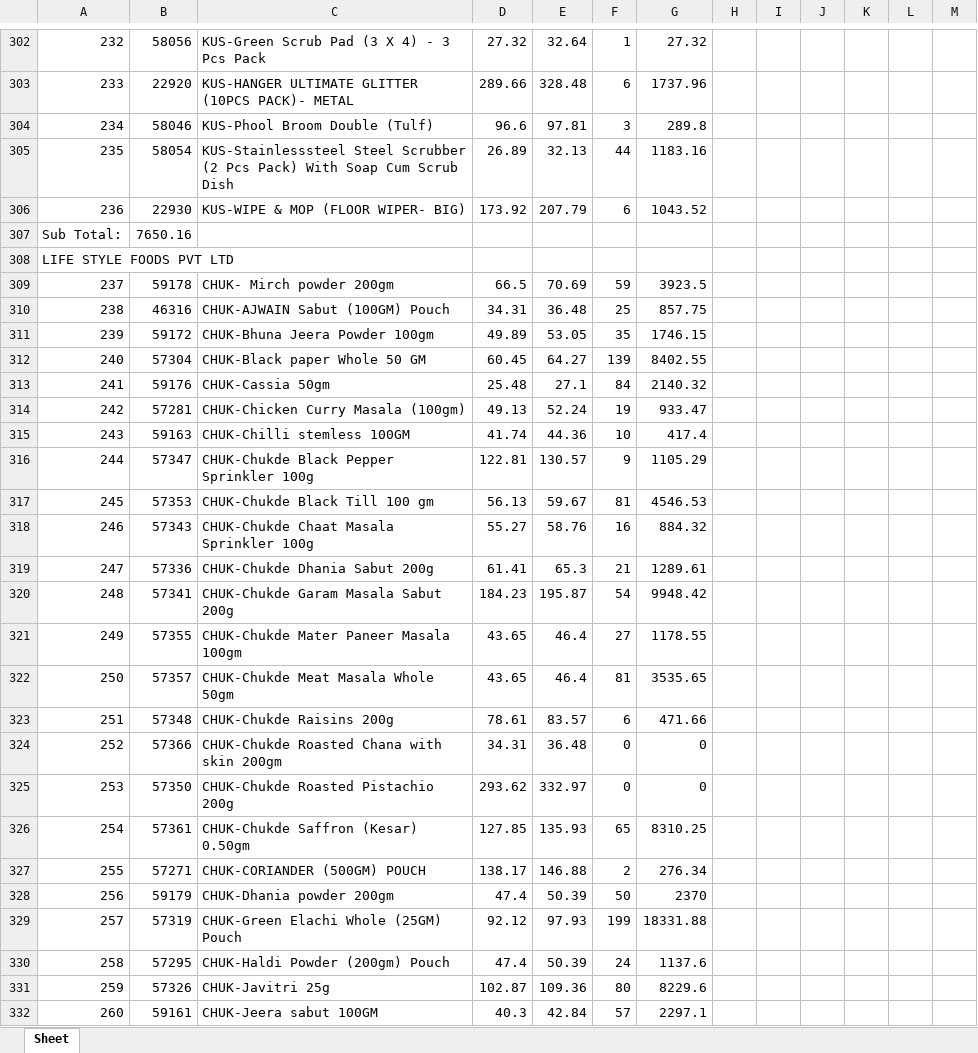
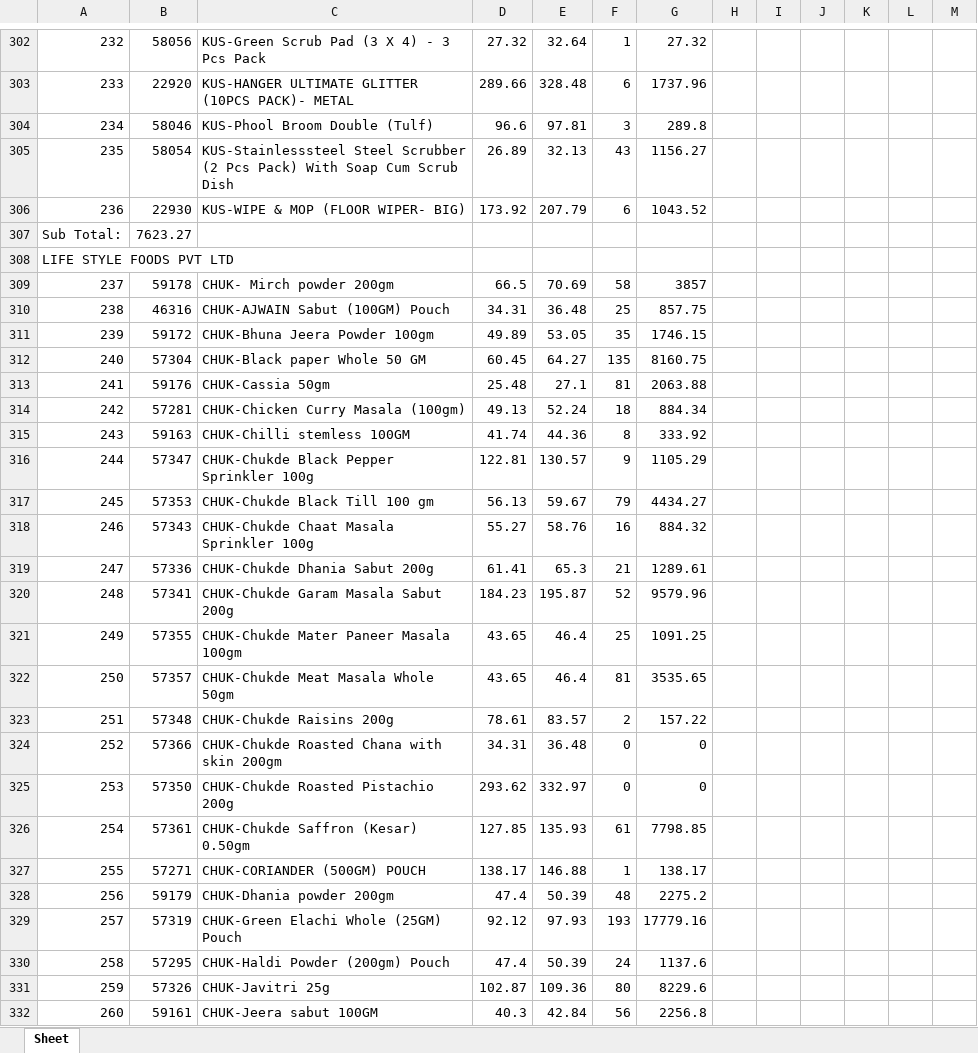
Before and after one commit to eeshwarantharan/pc_canteen, an Excel workbook: CryCompanywiseStockReport_1.xlsx, sheet Sheet, drawn as a sheet; only a part is shown, gaps mark what is left out; values as stored, in another font and other column widths than the file's, no borders; the diff covers the shown part only; the diff names each change by its address in the sheet, - before the commit and + after, or states it on an @@ line.

```diff
--- a/CryCompanywiseStockReport_1.xlsx (sheet Sheet)
+++ b/CryCompanywiseStockReport_1.xlsx (sheet Sheet)
-F305: 44
+F305: 43
-G305: 1183.16
+G305: 1156.27
-B307: 7650.16
+B307: 7623.27
-F309: 59
+F309: 58
-G309: 3923.5
+G309: 3857
-F312: 139
+F312: 135
-G312: 8402.55
+G312: 8160.75
-F313: 84
+F313: 81
-G313: 2140.32
+G313: 2063.88
-F314: 19
+F314: 18
-G314: 933.47
+G314: 884.34
-F315: 10
+F315: 8
-G315: 417.4
+G315: 333.92
-F317: 81
+F317: 79
-G317: 4546.53
+G317: 4434.27
-F320: 54
+F320: 52
-G320: 9948.42
+G320: 9579.96
-F321: 27
+F321: 25
-G321: 1178.55
+G321: 1091.25
-F323: 6
+F323: 2
-G323: 471.66
+G323: 157.22
-F326: 65
+F326: 61
-G326: 8310.25
+G326: 7798.85
-F327: 2
+F327: 1
-G327: 276.34
+G327: 138.17
-F328: 50
+F328: 48
-G328: 2370
+G328: 2275.2
-F329: 199
+F329: 193
-G329: 18331.88
+G329: 17779.16
-F332: 57
+F332: 56
-G332: 2297.1
+G332: 2256.8
```
Also changed, not shown: 2 added rows, 2 removed rows and 201 edited cells elsewhere in this sheet.
